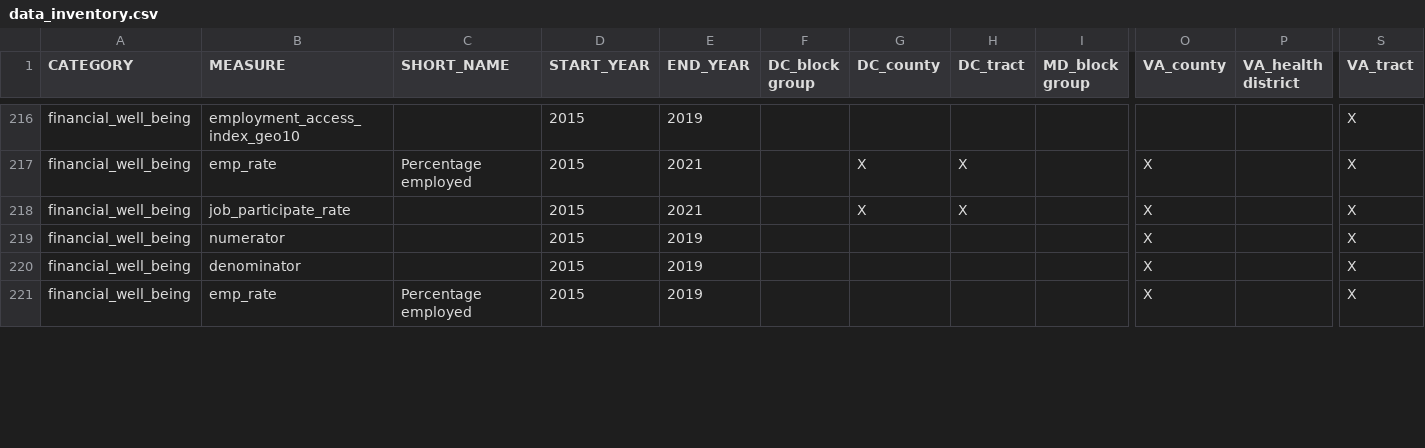
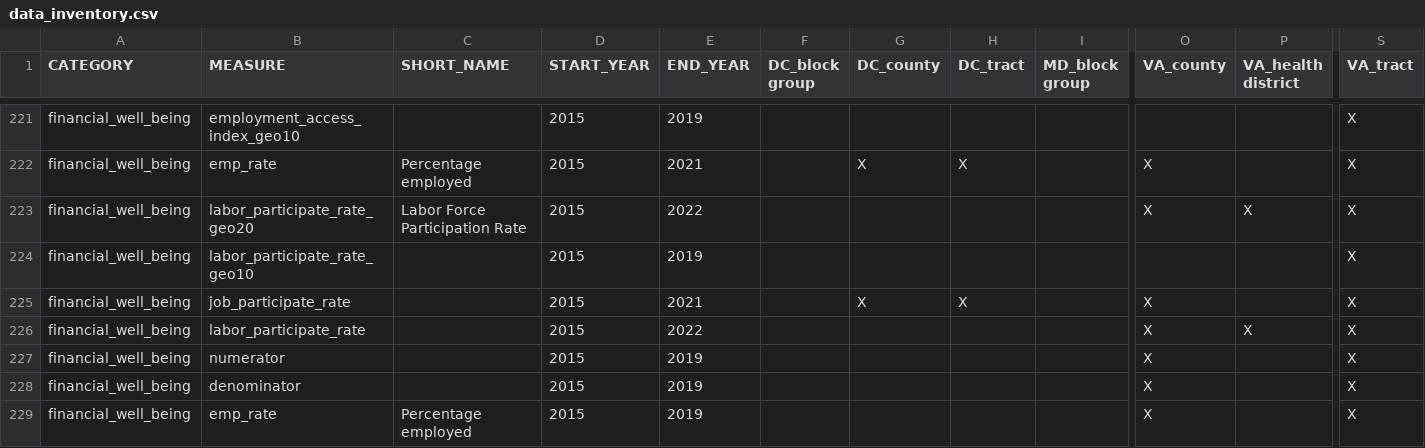
Before and after one commit to uva-bi-sdad/sdc.all_dev, a CSV file: docs/data_inventory.csv, drawn as a sheet; only a part is shown, gaps mark what is left out; rows hold the shown columns only; the diff covers the shown part only; the diff names each change by its address in the sheet, - before the commit and + after, or states it on an @@ line.

```diff
--- a/docs/data_inventory.csv
+++ b/docs/data_inventory.csv
+row 223: financial_well_being | labor_participate_rate_geo20 | Labor Force Participation Rate | 2015 | 2022 |  |  |  |  | X | X | X
@@ row 223 moved to row 224: financial_well_being @@
+row 226: financial_well_being | labor_participate_rate |  | 2015 | 2022 |  |  |  |  | X | X | X
```
Also changed, not shown: 5 added rows, 1 removed row and 5 edited cells elsewhere in this file, 12 other files.
